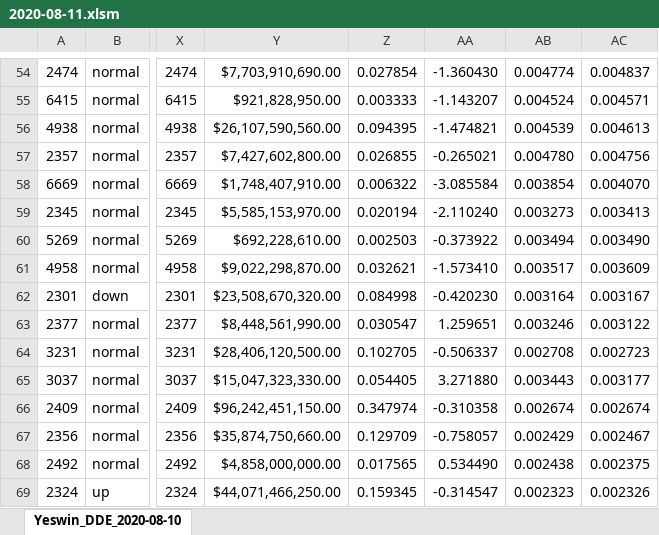
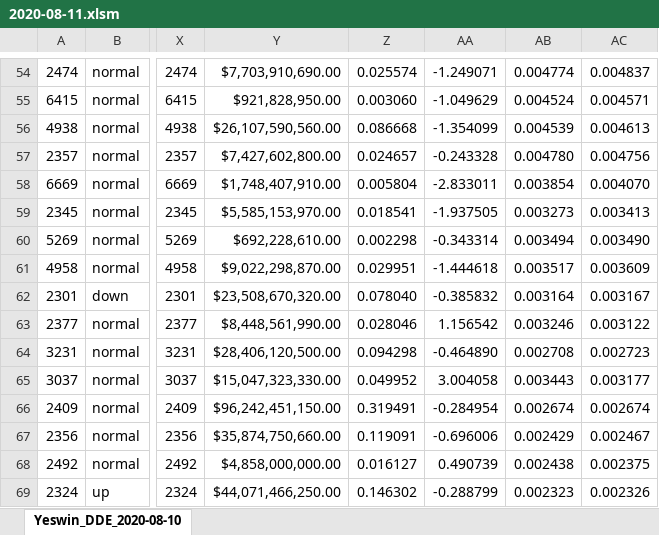
Before and after one commit to mydebian/dde, an Excel workbook: 2020-08-11.xlsm, sheet Yeswin_DDE_2020-08-10, drawn as a sheet; only a part is shown, gaps mark what is left out; values as stored, in another font and other column widths than the file's, no cell formats; conditional formats not drawn; the diff covers the shown part only; the diff names each change by its address in the sheet, - before the commit and + after, or states it on an @@ line.

```diff
--- a/2020-08-11.xlsm (sheet Yeswin_DDE_2020-08-10)
+++ b/2020-08-11.xlsm (sheet Yeswin_DDE_2020-08-10)
-Z54: 0.027854
+Z54: 0.025574
-AA54: -1.360430
+AA54: -1.249071
-Z55: 0.003333
+Z55: 0.003060
-AA55: -1.143207
+AA55: -1.049629
-Z56: 0.094395
+Z56: 0.086668
-AA56: -1.474821
+AA56: -1.354099
-Z57: 0.026855
+Z57: 0.024657
-AA57: -0.265021
+AA57: -0.243328
-Z58: 0.006322
+Z58: 0.005804
-AA58: -3.085584
+AA58: -2.833011
-Z59: 0.020194
+Z59: 0.018541
-AA59: -2.110240
+AA59: -1.937505
-Z60: 0.002503
+Z60: 0.002298
-AA60: -0.373922
+AA60: -0.343314
-Z61: 0.032621
+Z61: 0.029951
-AA61: -1.573410
+AA61: -1.444618
-Z62: 0.084998
+Z62: 0.078040
-AA62: -0.420230
+AA62: -0.385832
-Z63: 0.030547
+Z63: 0.028046
-AA63: 1.259651
+AA63: 1.156542
-Z64: 0.102705
+Z64: 0.094298
-AA64: -0.506337
+AA64: -0.464890
-Z65: 0.054405
+Z65: 0.049952
-AA65: 3.271880
+AA65: 3.004058
-Z66: 0.347974
+Z66: 0.319491
-AA66: -0.310358
+AA66: -0.284954
-Z67: 0.129709
+Z67: 0.119091
-AA67: -0.758057
+AA67: -0.696006
-Z68: 0.017565
+Z68: 0.016127
-AA68: 0.534490
+AA68: 0.490739
-Z69: 0.159345
+Z69: 0.146302
-AA69: -0.314547
+AA69: -0.288799
```
Also changed, not shown: 549 edited cells elsewhere in this sheet, cell formats, formulas that keep their value.
